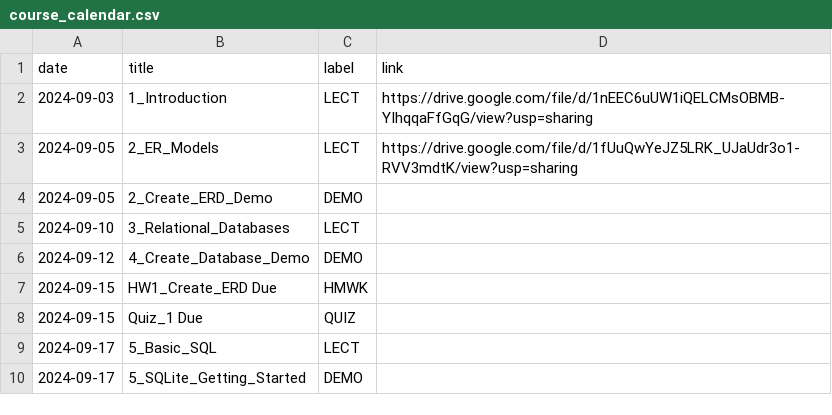
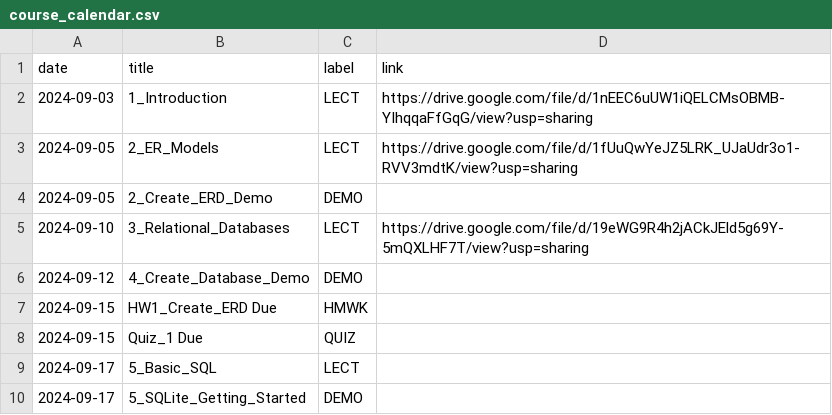
Before and after one commit to dcyoung23/msba504-fa24, a CSV file: _data/fa24/course_calendar.csv, drawn as a sheet; only a part is shown.

Commit message:
Day 3 Updates

```diff
--- a/_data/fa24/course_calendar.csv
+++ b/_data/fa24/course_calendar.csv
@@ -4,3 +4,3 @@ date,title,label,link
 2024-09-05,2_Create_ERD_Demo,DEMO
-2024-09-10,3_Relational_Databases,LECT
+2024-09-10,3_Relational_Databases,LECT,https://drive.google.com/file/d/19eWG9R4h2jACkJEld5g69Y-5mQXLHF7T/view?usp=sharing
 2024-09-12,4_Create_Database_Demo,DEMO
```
